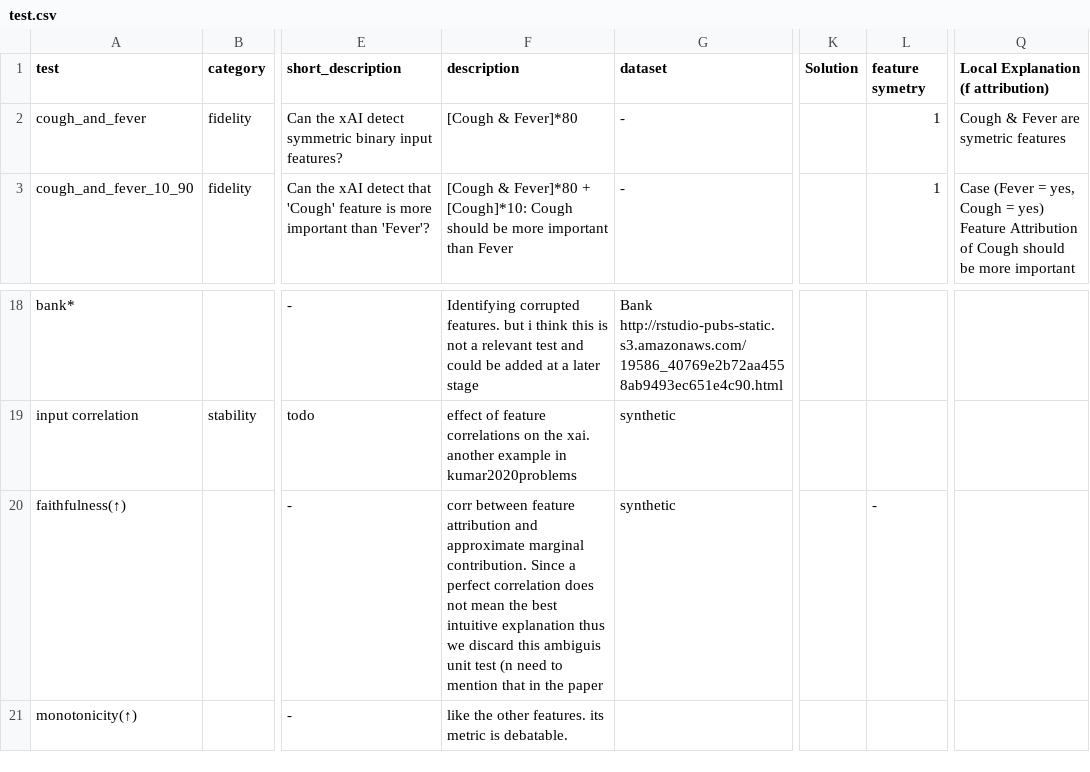
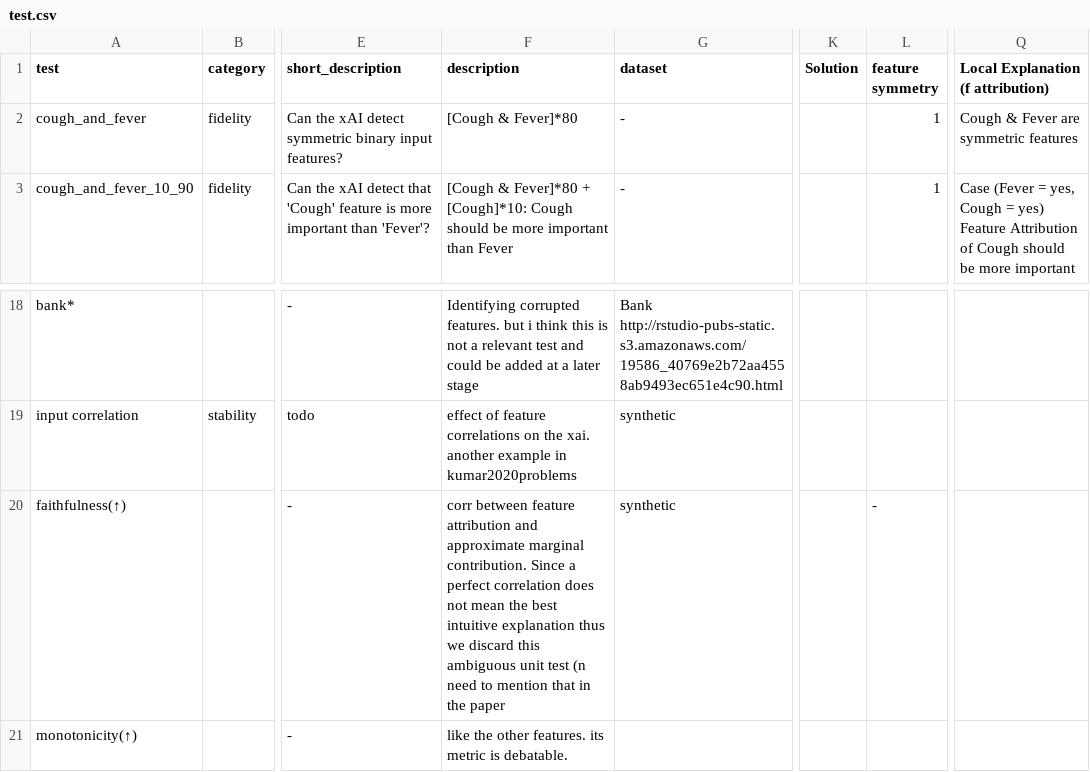
Before and after one commit to Karim-53/Compare-xAI, a CSV file: data/01_raw/test.csv, drawn as a sheet; only a part is shown, gaps mark what is left out; the diff covers the shown part only; the diff names each change by its address in the sheet, - before the commit and + after, or states it on an @@ line.

Commit message:
typo

```diff
--- a/data/01_raw/test.csv
+++ b/data/01_raw/test.csv
-L1: feature symetry
+L1: feature symmetry
-Q2: Cough & Fever are symetric features
+Q2: Cough & Fever are symmetric features
-F20 (description): …discard this ambiguis unit test…
+F20 (description): …discard this ambiguous unit test…
```
Also changed, not shown: 10 edited cells elsewhere in this file.
